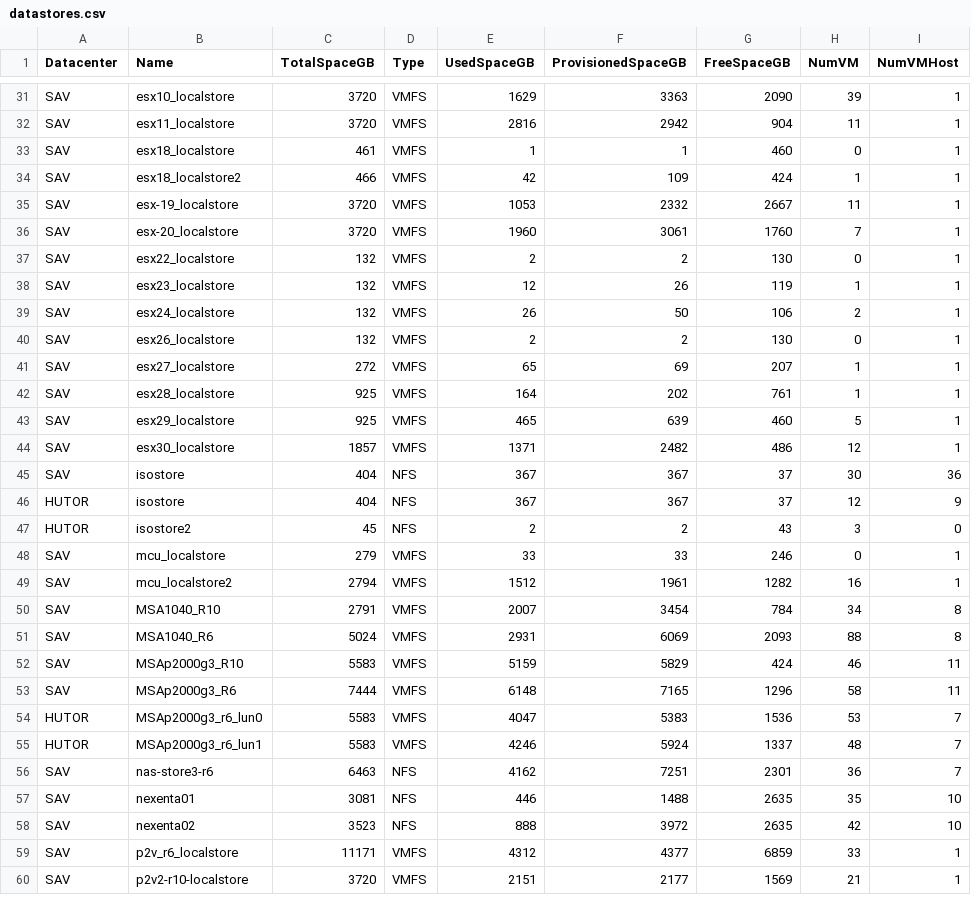
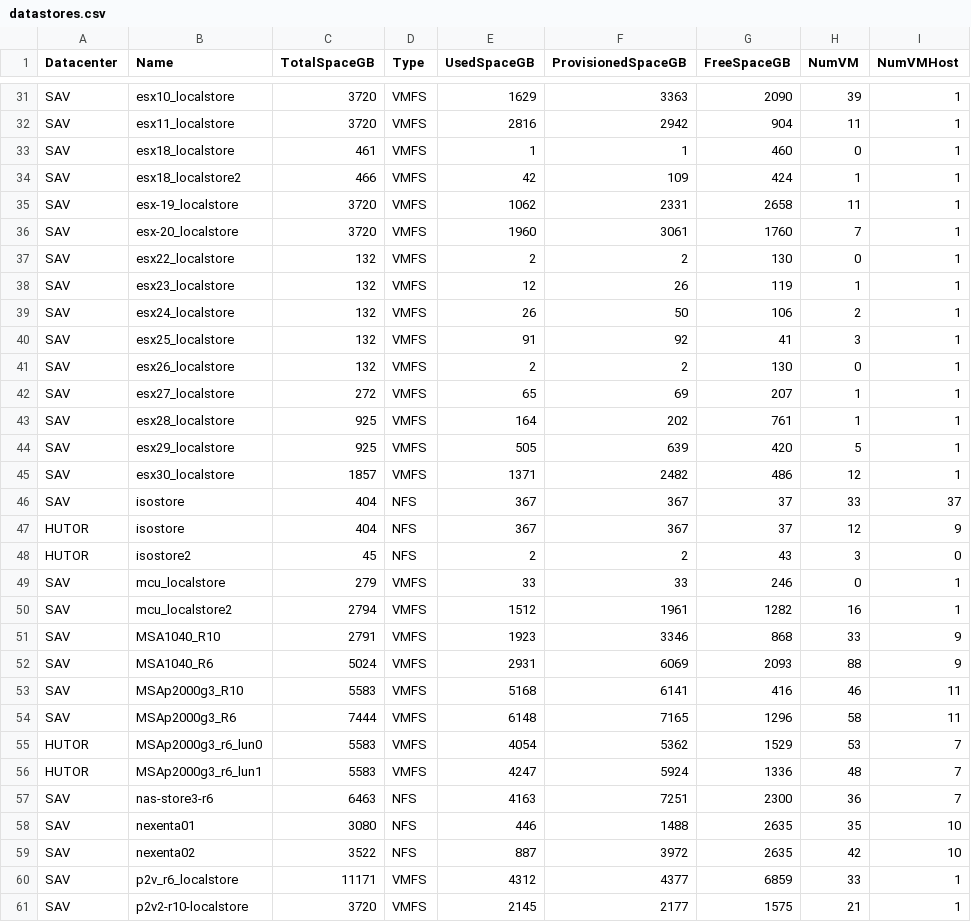
Before and after one commit to akrush24/vmware-stats, a CSV file: datastores.csv, drawn as a sheet; only a part is shown, gaps mark what is left out; the diff covers the shown part only.

Commit message:
Sat Jan 31 06:22:25 RTZST 2015, from Windows

```diff
--- a/datastores.csv
+++ b/datastores.csv
@@ -34,3 +34,3 @@
 "SAV","esx18_localstore2","466","VMFS","42","109","424","1","1"
-"SAV","esx-19_localstore","3720","VMFS","1053","2332","2667","11","1"
+"SAV","esx-19_localstore","3720","VMFS","1062","2331","2658","11","1"
 "SAV","esx-20_localstore","3720","VMFS","1960","3061","1760","7","1"
@@ -39,2 +39,3 @@
 "SAV","esx24_localstore","132","VMFS","26","50","106","2","1"
+"SAV","esx25_localstore","132","VMFS","91","92","41","3","1"
 "SAV","esx26_localstore","132","VMFS","2","2","130","0","1"
@@ -42,5 +43,5 @@
 "SAV","esx28_localstore","925","VMFS","164","202","761","1","1"
-"SAV","esx29_localstore","925","VMFS","465","639","460","5","1"
+"SAV","esx29_localstore","925","VMFS","505","639","420","5","1"
 "SAV","esx30_localstore","1857","VMFS","1371","2482","486","12","1"
-"SAV","isostore","404","NFS","367","367","37","30","36"
+"SAV","isostore","404","NFS","367","367","37","33","37"
 "HUTOR","isostore","404","NFS","367","367","37","12","9"
@@ -49,12 +50,12 @@
 "SAV","mcu_localstore2","2794","VMFS","1512","1961","1282","16","1"
-"SAV","MSA1040_R10","2791","VMFS","2007","3454","784","34","8"
-"SAV","MSA1040_R6","5024","VMFS","2931","6069","2093","88","8"
-"SAV","MSAp2000g3_R10","5583","VMFS","5159","5829","424","46","11"
+"SAV","MSA1040_R10","2791","VMFS","1923","3346","868","33","9"
+"SAV","MSA1040_R6","5024","VMFS","2931","6069","2093","88","9"
+"SAV","MSAp2000g3_R10","5583","VMFS","5168","6141","416","46","11"
 "SAV","MSAp2000g3_R6","7444","VMFS","6148","7165","1296","58","11"
-"HUTOR","MSAp2000g3_r6_lun0","5583","VMFS","4047","5383","1536","53","7"
-"HUTOR","MSAp2000g3_r6_lun1","5583","VMFS","4246","5924","1337","48","7"
-"SAV","nas-store3-r6","6463","NFS","4162","7251","2301","36","7"
-"SAV","nexenta01","3081","NFS","446","1488","2635","35","10"
-"SAV","nexenta02","3523","NFS","888","3972","2635","42","10"
+"HUTOR","MSAp2000g3_r6_lun0","5583","VMFS","4054","5362","1529","53","7"
+"HUTOR","MSAp2000g3_r6_lun1","5583","VMFS","4247","5924","1336","48","7"
+"SAV","nas-store3-r6","6463","NFS","4163","7251","2300","36","7"
+"SAV","nexenta01","3080","NFS","446","1488","2635","35","10"
+"SAV","nexenta02","3522","NFS","887","3972","2635","42","10"
 "SAV","p2v_r6_localstore","11171","VMFS","4312","4377","6859","33","1"
-"SAV","p2v2-r10-localstore","3720","VMFS","2151","2177","1569","21","1"
+"SAV","p2v2-r10-localstore","3720","VMFS","2145","2177","1575","21","1"
```
Also changed, not shown: 15 edited cells elsewhere in this file.
